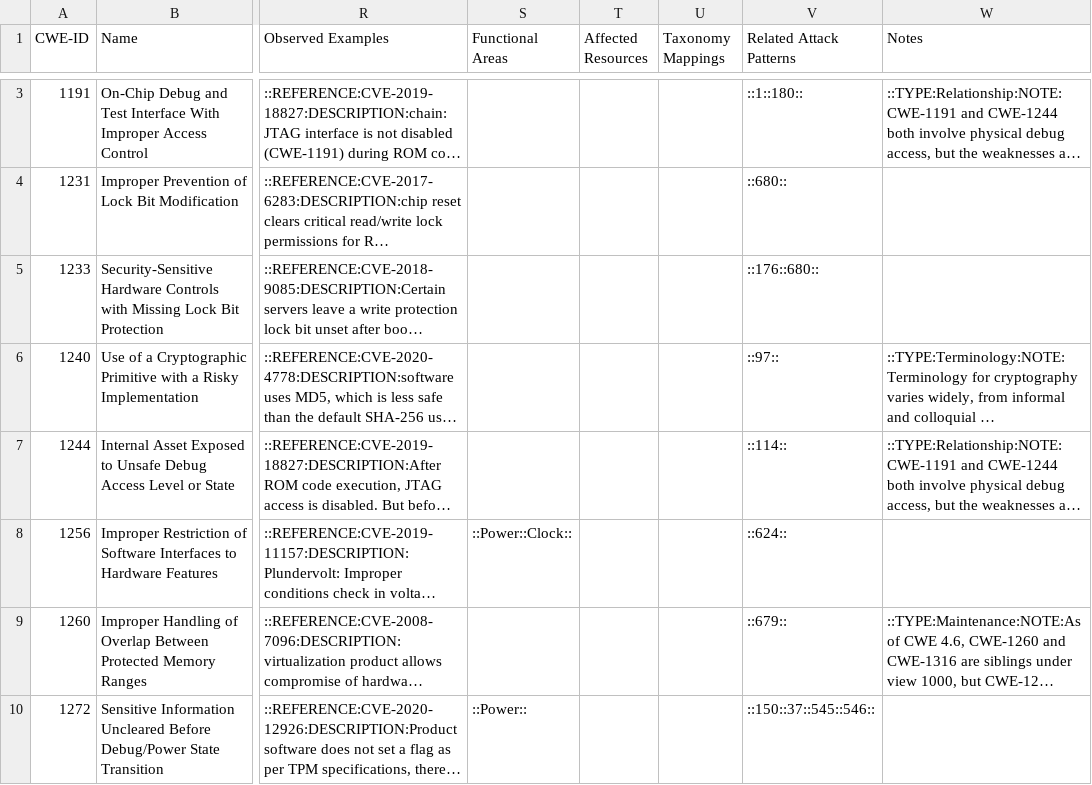
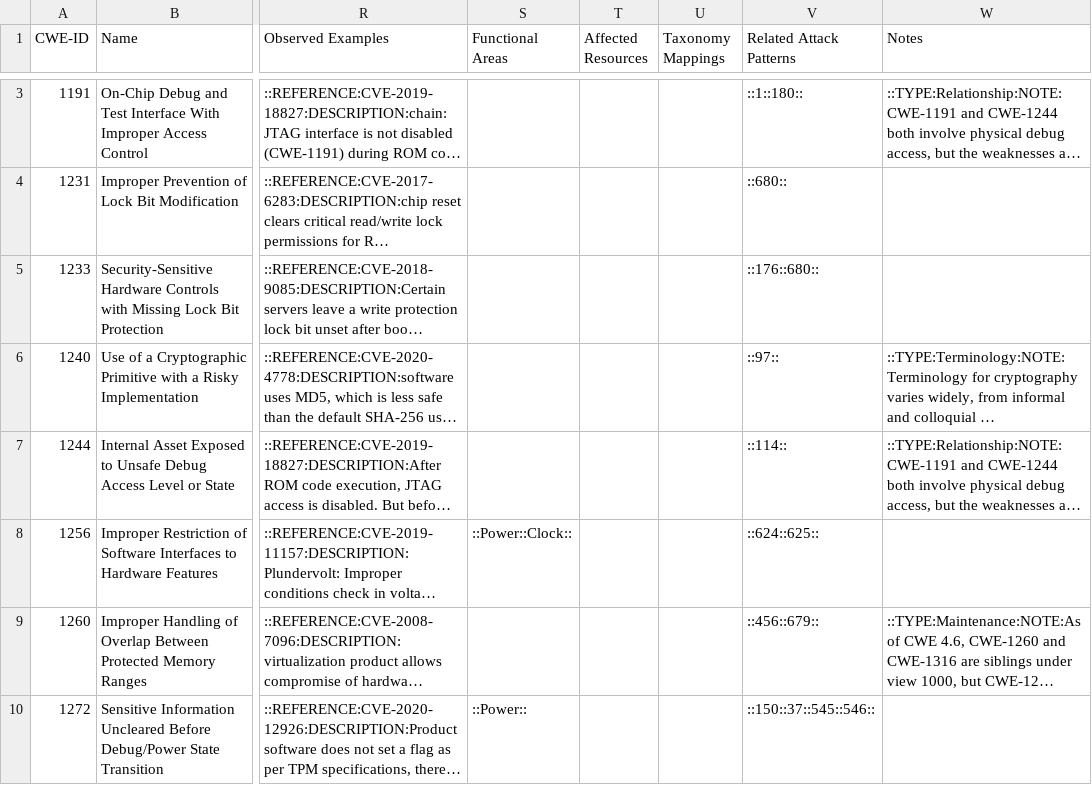
Before and after one commit to aboutcode-org/cwe2, a CSV file: src/cwe2/database_v49/external_mappings/1343.csv, drawn as a sheet; only a part is shown, gaps mark what is left out; long unchanged cells end in …; the diff covers the shown part only; the diff names each change by its address in the sheet, - before the commit and + after, or states it on an @@ line.

```diff
--- a/src/cwe2/database_v49/external_mappings/1343.csv
+++ b/src/cwe2/database_v49/external_mappings/1343.csv
-V8 (Related Attack Patterns): ::624::
+V8 (Related Attack Patterns): ::624::625::
-V9 (Related Attack Patterns): ::679::
+V9 (Related Attack Patterns): ::456::679::
```
Also changed, not shown: 5 edited cells elsewhere in this file, src/cwe2/database_v49/helpful_views/604.csv, src/cwe2/database_v49/helpful_views/678.csv, 50 other files.
